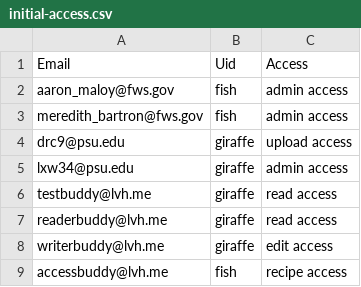
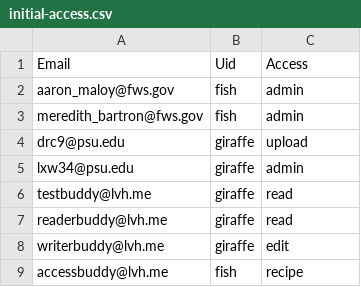
Before and after one commit to ialbert/biostar-central, a CSV file: initial/initial-access.csv, drawn as a sheet.

Commit message:
Update by natay on Sat Dec  2 18:00:21 EST 2017 from natay

```diff
--- a/initial/initial-access.csv
+++ b/initial/initial-access.csv
@@ -1,9 +1,9 @@
 Email,Uid,Access
-aaron_maloy@fws.gov,fish,admin access
-meredith_bartron@fws.gov,fish,admin access
-drc9@psu.edu,giraffe,upload access
-lxw34@psu.edu,giraffe,admin access
-testbuddy@lvh.me,giraffe,read access
-readerbuddy@lvh.me,giraffe,read access
-writerbuddy@lvh.me,giraffe,edit access
-accessbuddy@lvh.me,fish,recipe access
+aaron_maloy@fws.gov,fish,admin
+meredith_bartron@fws.gov,fish,admin
+drc9@psu.edu,giraffe,upload
+lxw34@psu.edu,giraffe,admin
+testbuddy@lvh.me,giraffe,read
+readerbuddy@lvh.me,giraffe,read
+writerbuddy@lvh.me,giraffe,edit
+accessbuddy@lvh.me,fish,recipe
```
